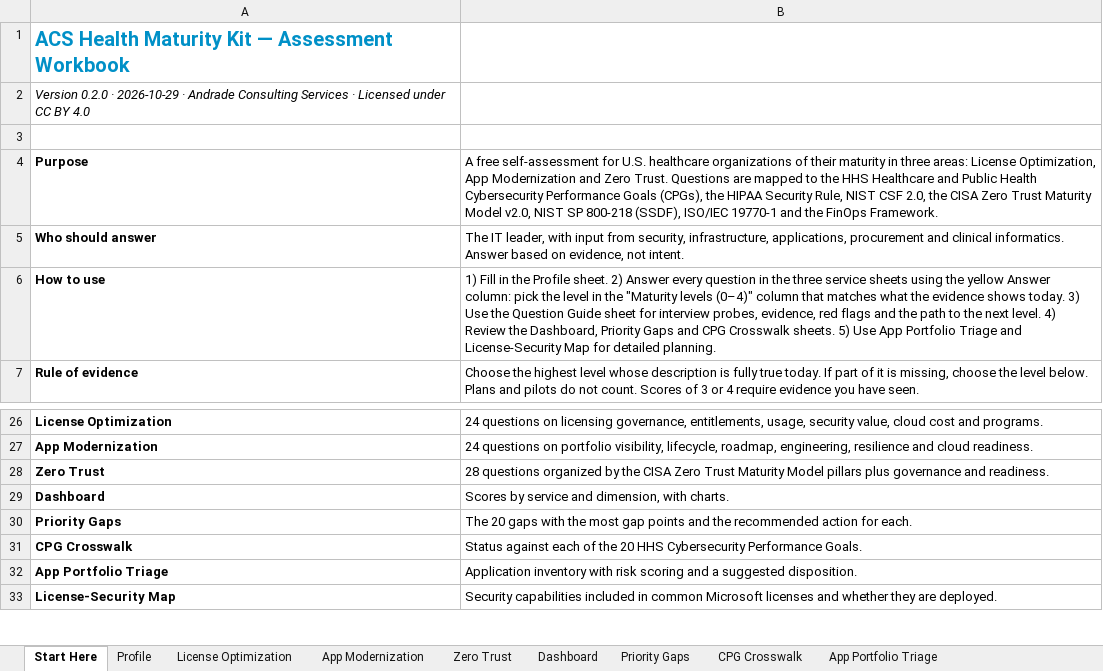
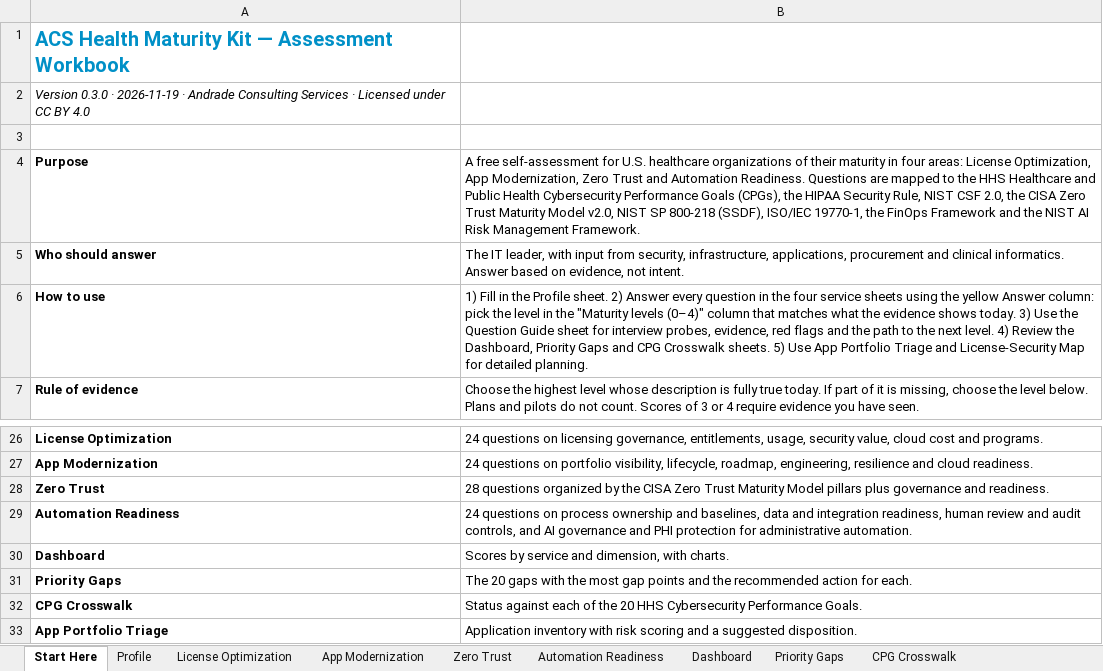
Before and after one commit to ericgandrade/acs-health-maturity-kit, an Excel workbook: toolkit/ACS-Health-Maturity-Assessment.xlsx, sheet Start Here, drawn as a sheet; only a part is shown, gaps mark what is left out; the shorter side is filled out with more unchanged rows; values as stored, in another font and other column widths than the file's, no borders; the diff names each change by its address in the sheet, - before the commit and + after, or states it on an @@ line.

```diff
--- a/toolkit/ACS-Health-Maturity-Assessment.xlsx (sheet Start Here)
+++ b/toolkit/ACS-Health-Maturity-Assessment.xlsx (sheet Start Here)
+sheet tab: Automation Readiness
-A2: Version 0.2.0 · 2026-10-29 · Andrade…
+A2: Version 0.3.0 · 2026-11-19 · Andrade…
-B4: …maturity in three areas: License Optimization, App Modernization and Zero Trust. Questions are mapped to the HHS Healthcare and Public Health Cybersecurity Performance Goals (CPGs), the HIPAA Security Rule, NIST CSF 2.0, the CISA Zero Trust Maturity Model v2.0, NIST SP 800-218 (SSDF), ISO/IEC 19770-1 and the FinOps Framework.
+B4: …maturity in four areas: License Optimization, App Modernization, Zero Trust and Automation Readiness. Questions are mapped to the HHS Healthcare and Public Health Cybersecurity Performance Goals (CPGs), the HIPAA Security Rule, NIST CSF 2.0, the CISA Zero Trust Maturity Model v2.0, NIST SP 800-218 (SSDF), ISO/IEC 19770-1, the FinOps Framework and the NIST AI Risk Management Framework.
-B6: …in the three service sheets…
+B6: …in the four service sheets…
+row 29: Automation Readiness | 24 questions on process ownership and baselines, data and integration readiness, human review and audit controls, and AI governance and PHI protection for administrative automation.
```
Also changed, not shown: sheet Question Guide, sheet Dashboard, formulas that keep their value, hidden cells, charts or pictures, 11 other files.
